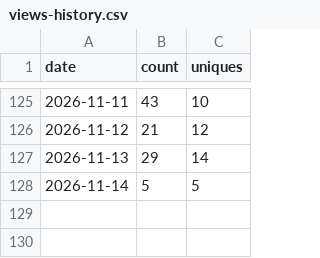
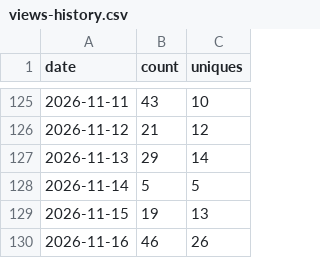
Before and after one commit to aravindsprint/warehouse_theatre_3d, a CSV file: traffic-data/views-history.csv, drawn as a sheet; only a part is shown, gaps mark what is left out; the diff names each change by its address in the sheet, - before the commit and + after, or states it on an @@ line.

```diff
--- a/traffic-data/views-history.csv
+++ b/traffic-data/views-history.csv
+row 129: 2026-11-15 | 19 | 13
+row 130: 2026-11-16 | 46 | 26
```
Also changed, not shown: traffic-data/clones-history.csv.
